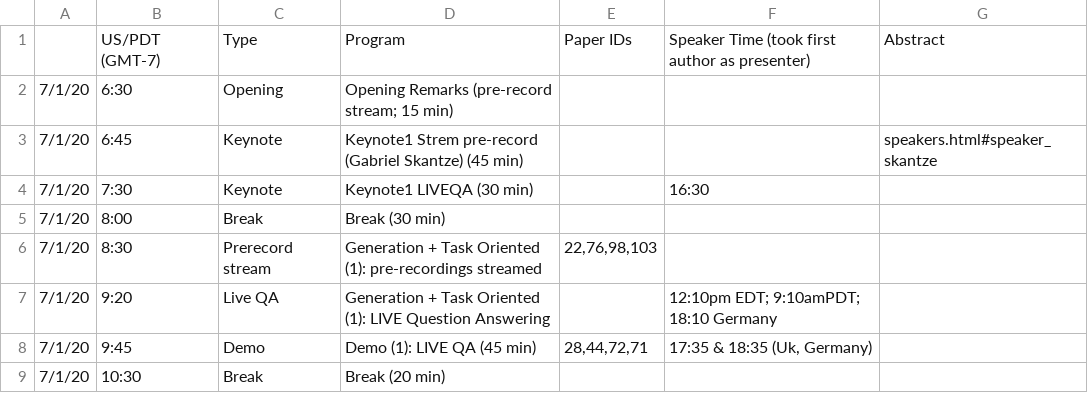
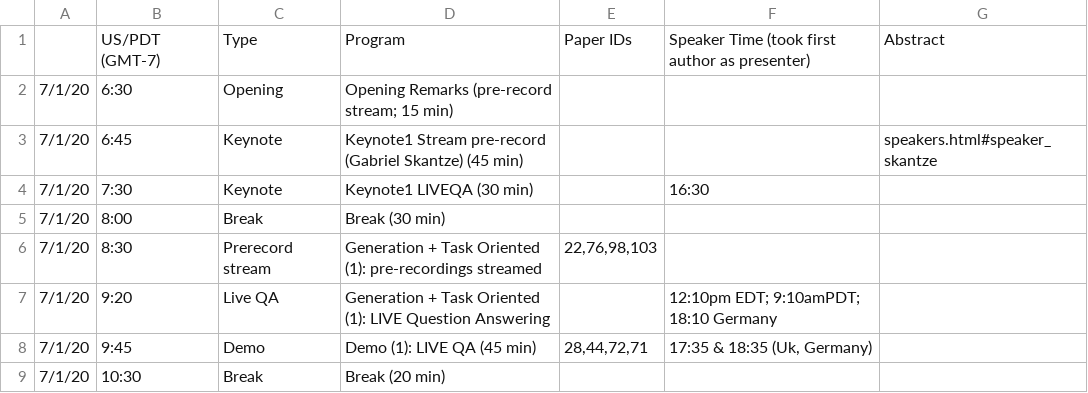
Before and after one commit to sigdial2020/sigdial2020.github.io, a CSV file: content/schedule.csv, drawn as a sheet; only a part is shown.

```diff
--- a/content/schedule.csv
+++ b/content/schedule.csv
@@ -2,3 +2,3 @@
 "7/1/20","6:30","Opening","Opening Remarks (pre-record stream; 15 min)","","",""
-"7/1/20","6:45","Keynote","Keynote1 Strem pre-record (Gabriel Skantze) (45 min)","","","speakers.html#speaker_skantze"
+"7/1/20","6:45","Keynote","Keynote1 Stream pre-record (Gabriel Skantze) (45 min)","","","speakers.html#speaker_skantze"
 "7/1/20","7:30","Keynote","Keynote1 LIVEQA (30 min)","","16:30",""
```
Also changed, not shown: 3 other files.
